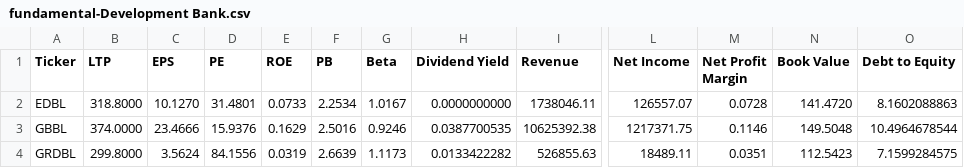
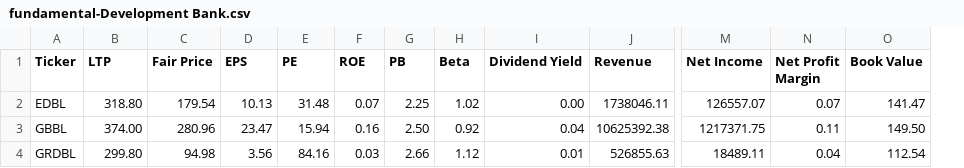
Before and after one commit to ErKiran/execelizeNepse, a CSV file: fundamental-Development Bank.csv, drawn as a sheet; only a part is shown, gaps mark what is left out; removed rows and columns are numbered as before the commit, all else as after; the diff covers the shown part only; the diff names each change by its address in the sheet, - before the commit and + after, or states it on an @@ line.

```diff
--- a/fundamental-Development Bank.csv
+++ b/fundamental-Development Bank.csv
+column C (Fair Price), rows 2-4: 179.54 | 280.96 | 94.98
-column O (Debt to Equity), rows 2-4: 8.1602088863 | 10.4964678544 | 7.1599284575
-B2 (LTP): 318.8000
+B2 (LTP): 318.80
-D2 (EPS): 10.1270
+D2 (EPS): 10.13
-E2 (PE): 31.4801
+E2 (PE): 31.48
-F2 (ROE): 0.0733
+F2 (ROE): 0.07
-G2 (PB): 2.2534
+G2 (PB): 2.25
-H2 (Beta): 1.0167
+H2 (Beta): 1.02
-I2 (Dividend Yield): 0.0000000000
+I2 (Dividend Yield): 0.00
-N2 (Net Profit Margin): 0.0728
+N2 (Net Profit Margin): 0.07
-O2 (Book Value): 141.4720
+O2 (Book Value): 141.47
-B3 (LTP): 374.0000
+B3 (LTP): 374.00
-D3 (EPS): 23.4666
+D3 (EPS): 23.47
-E3 (PE): 15.9376
+E3 (PE): 15.94
-F3 (ROE): 0.1629
+F3 (ROE): 0.16
-G3 (PB): 2.5016
+G3 (PB): 2.50
-H3 (Beta): 0.9246
+H3 (Beta): 0.92
-I3 (Dividend Yield): 0.0387700535
+I3 (Dividend Yield): 0.04
-N3 (Net Profit Margin): 0.1146
+N3 (Net Profit Margin): 0.11
-O3 (Book Value): 149.5048
+O3 (Book Value): 149.50
-B4 (LTP): 299.8000
+B4 (LTP): 299.80
-D4 (EPS): 3.5624
+D4 (EPS): 3.56
-E4 (PE): 84.1556
+E4 (PE): 84.16
-F4 (ROE): 0.0319
+F4 (ROE): 0.03
-G4 (PB): 2.6639
+G4 (PB): 2.66
-H4 (Beta): 1.1173
+H4 (Beta): 1.12
-I4 (Dividend Yield): 0.0133422282
+I4 (Dividend Yield): 0.01
-N4 (Net Profit Margin): 0.0351
+N4 (Net Profit Margin): 0.04
-O4 (Book Value): 112.5423
+O4 (Book Value): 112.54
```
Also changed, not shown: 126 edited cells elsewhere in this file, fundamental-Banking.csv, fundamental-Finance.csv, 8 other files.
